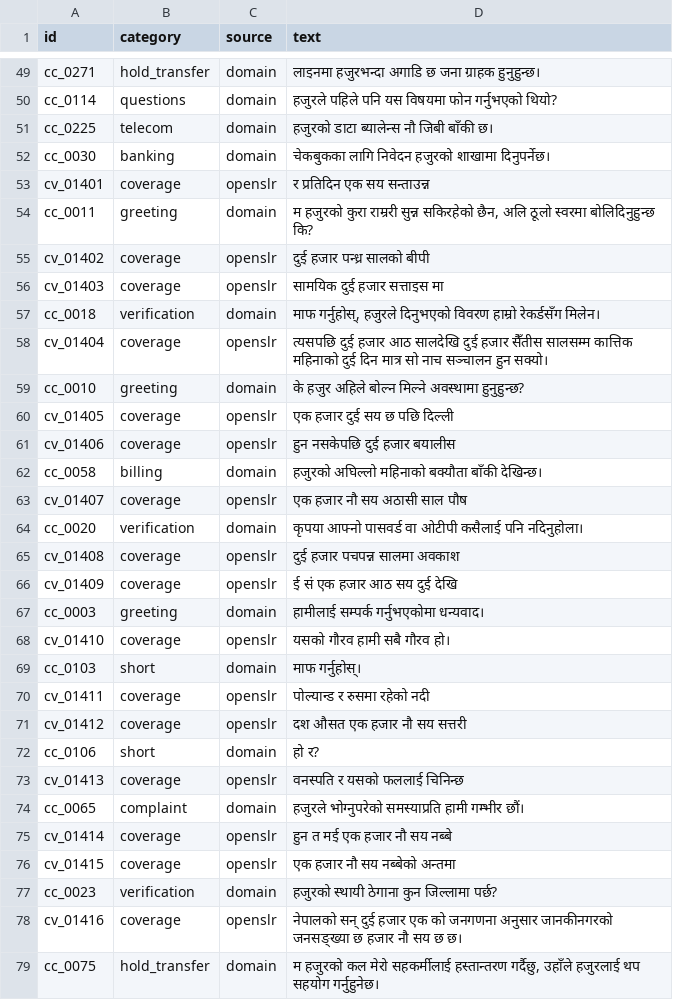
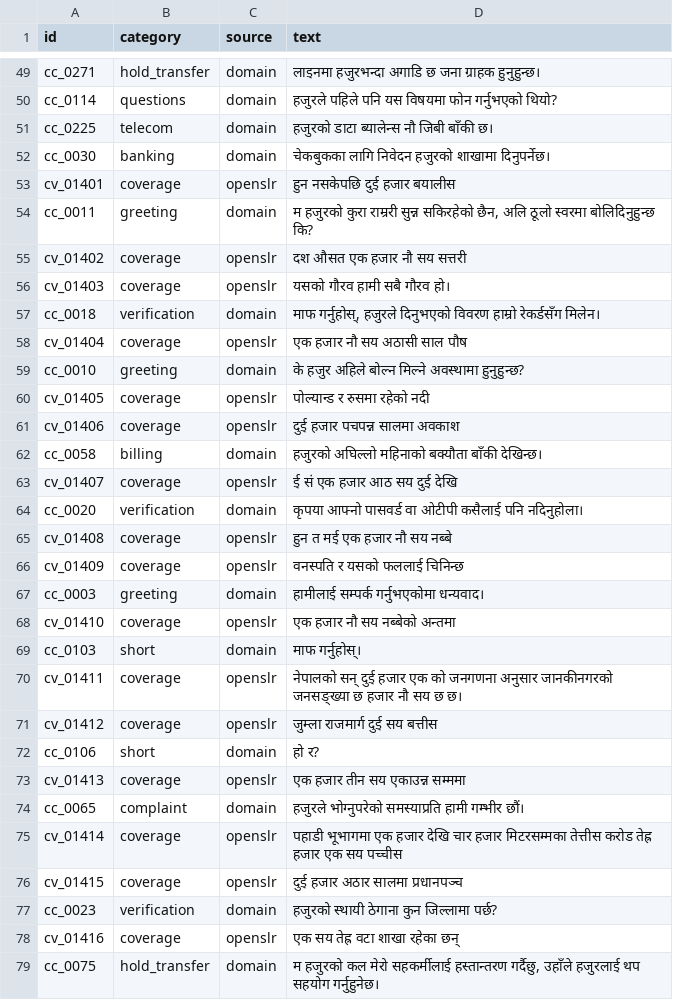
Before and after one commit to sr198/qwen3-TTS-finetune-studio, a TSV file: recording/prompts/contributor_01.tsv, drawn as a sheet; only a part is shown, gaps mark what is left out; the diff covers the shown part only.

```diff
--- a/recording/prompts/contributor_01.tsv
+++ b/recording/prompts/contributor_01.tsv
@@ -52,28 +52,28 @@ cc_0225	telecom	domain	हजुरको डाटा ब्यालेन्
 cc_0030	banking	domain	चेकबुकका लागि निवेदन हजुरको शाखामा दिनुपर्नेछ।
-cv_01401	coverage	openslr	र प्रतिदिन एक सय सन्ताउन्न
+cv_01401	coverage	openslr	हुन नसकेपछि दुई हजार बयालीस
 cc_0011	greeting	domain	म हजुरको कुरा राम्ररी सुन्न सकिरहेको छैन, अलि ठूलो स्वरमा बोलिदिनुहुन्छ कि?
-cv_01402	coverage	openslr	दुई हजार पन्ध्र सालको बीपी
-cv_01403	coverage	openslr	सामयिक दुई हजार सत्ताइस मा
+cv_01402	coverage	openslr	दश औसत एक हजार नौ सय सत्तरी
+cv_01403	coverage	openslr	यसको गौरव हामी सबै गौरव हो।
 cc_0018	verification	domain	माफ गर्नुहोस्, हजुरले दिनुभएको विवरण हाम्रो रेकर्डसँग मिलेन।
-cv_01404	coverage	openslr	त्यसपछि दुई हजार आठ सालदेखि दुई हजार सैँतीस सालसम्म कात्तिक महिनाको दुई दिन मात्र सो नाच सञ्चालन हुन सक्यो।
+cv_01404	coverage	openslr	एक हजार नौ सय अठासी साल पौष
 cc_0010	greeting	domain	के हजुर अहिले बोल्न मिल्ने अवस्थामा हुनुहुन्छ?
-cv_01405	coverage	openslr	एक हजार दुई सय छ पछि दिल्ली
-cv_01406	coverage	openslr	हुन नसकेपछि दुई हजार बयालीस
+cv_01405	coverage	openslr	पोल्यान्ड र रुसमा रहेको नदी
+cv_01406	coverage	openslr	दुई हजार पचपन्न सालमा अवकाश
 cc_0058	billing	domain	हजुरको अघिल्लो महिनाको बक्यौता बाँकी देखिन्छ।
-cv_01407	coverage	openslr	एक हजार नौ सय अठासी साल पौष
+cv_01407	coverage	openslr	ई सं एक हजार आठ सय दुई देखि
 cc_0020	verification	domain	कृपया आफ्नो पासवर्ड वा ओटीपी कसैलाई पनि नदिनुहोला।
-cv_01408	coverage	openslr	दुई हजार पचपन्न सालमा अवकाश
-cv_01409	coverage	openslr	ई सं एक हजार आठ सय दुई देखि
+cv_01408	coverage	openslr	हुन त मई एक हजार नौ सय नब्बे
+cv_01409	coverage	openslr	वनस्पति र यसको फललाई चिनिन्छ
 cc_0003	greeting	domain	हामीलाई सम्पर्क गर्नुभएकोमा धन्यवाद।
-cv_01410	coverage	openslr	यसको गौरव हामी सबै गौरव हो।
+cv_01410	coverage	openslr	एक हजार नौ सय नब्बेको अन्तमा
 cc_0103	short	domain	माफ गर्नुहोस्।
-cv_01411	coverage	openslr	पोल्यान्ड र रुसमा रहेको नदी
-cv_01412	coverage	openslr	दश औसत एक हजार नौ सय सत्तरी
+cv_01411	coverage	openslr	नेपालको सन् दुई हजार एक को जनगणना अनुसार जानकीनगरको जनसङ्ख्या छ हजार नौ सय छ छ।
+cv_01412	coverage	openslr	जुम्ला राजमार्ग दुई सय बत्तीस
 cc_0106	short	domain	हो र?
-cv_01413	coverage	openslr	वनस्पति र यसको फललाई चिनिन्छ
+cv_01413	coverage	openslr	एक हजार तीन सय एकाउन्न सम्ममा
 cc_0065	complaint	domain	हजुरले भोग्नुपरेको समस्याप्रति हामी गम्भीर छौं।
-cv_01414	coverage	openslr	हुन त मई एक हजार नौ सय नब्बे
-cv_01415	coverage	openslr	एक हजार नौ सय नब्बेको अन्तमा
+cv_01414	coverage	openslr	पहाडी भूभागमा एक हजार देखि चार हजार मिटरसम्मका तेत्तीस करोड तेह्र हजार एक सय पच्चीस
+cv_01415	coverage	openslr	दुई हजार अठार सालमा प्रधानपञ्च
 cc_0023	verification	domain	हजुरको स्थायी ठेगाना कुन जिल्लामा पर्छ?
-cv_01416	coverage	openslr	नेपालको सन् दुई हजार एक को जनगणना अनुसार जानकीनगरको जनसङ्ख्या छ हजार नौ सय छ छ।
+cv_01416	coverage	openslr	एक सय तेह्र वटा शाखा रहेका छन्
 cc_0075	hold_transfer	domain	म हजुरको कल मेरो सहकर्मीलाई हस्तान्तरण गर्दैछु, उहाँले हजुरलाई थप सहयोग गर्नुहुनेछ।
```
Also changed, not shown: 129 edited cells elsewhere in this file, recording/prompts/all_prompts.tsv, recording/prompts/contributor_02.tsv, 8 other files.
